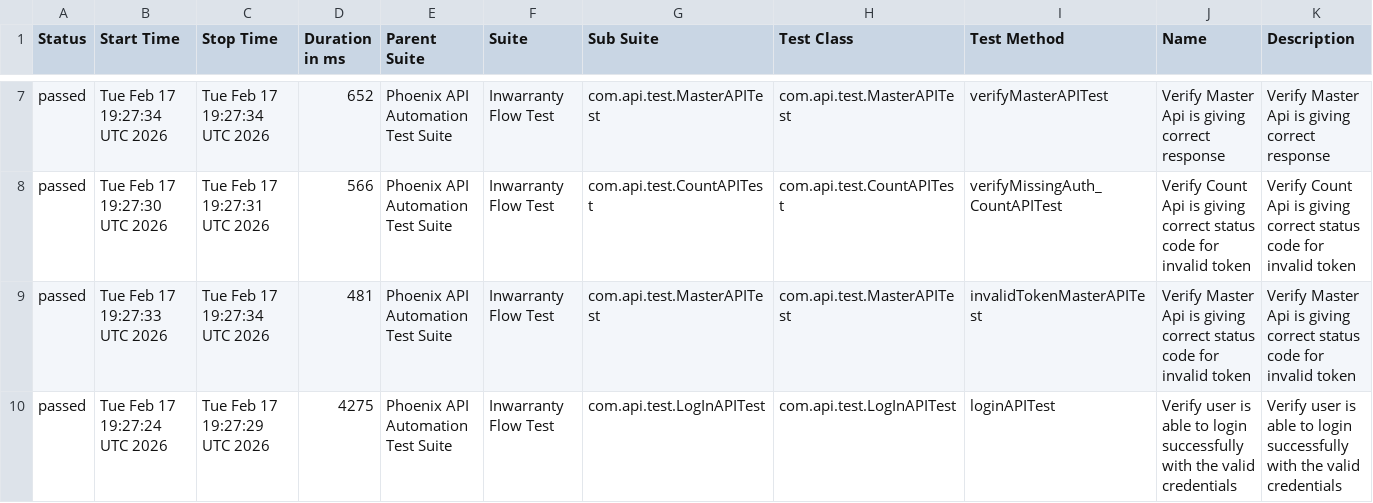
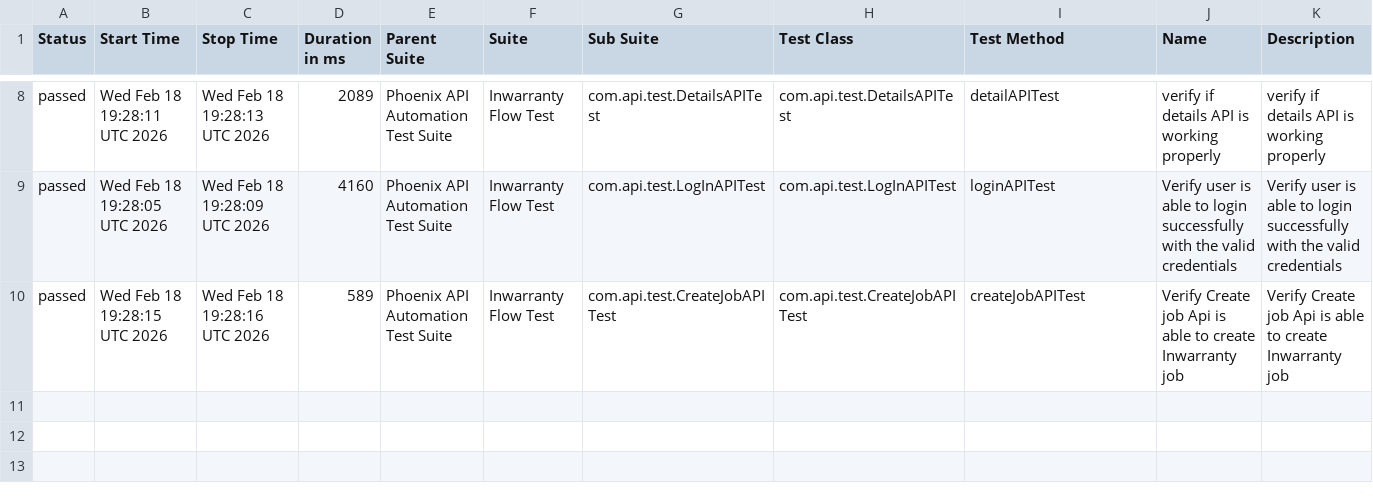
Before and after one commit to sailesh123kumar/PhoenixTestAutomationFramework, a CSV file: data/suites.csv, drawn as a sheet; only a part is shown, gaps mark what is left out; the diff covers the shown part only.

```diff
--- a/data/suites.csv
+++ b/data/suites.csv
@@ -7,4 +8,3 @@
-"passed","Tue Feb 17 19:27:34 UTC 2026","Tue Feb 17 19:27:34 UTC 2026","652","Phoenix API Automation Test Suite","Inwarranty Flow Test","com.api.test.MasterAPITest","com.api.test.MasterAPITest","verifyMasterAPITest","Verify Master Api is giving correct response","Verify Master Api is giving correct response"
-"passed","Tue Feb 17 19:27:30 UTC 2026","Tue Feb 17 19:27:31 UTC 2026","566","Phoenix API Automation Test Suite","Inwarranty Flow Test","com.api.test.CountAPITest","com.api.test.CountAPITest","verifyMissingAuth_CountAPITest","Verify Count Api is giving correct status code for invalid token","Verify Count Api is giving correct status code for invalid token"
-"passed","Tue Feb 17 19:27:33 UTC 2026","Tue Feb 17 19:27:34 UTC 2026","481","Phoenix API Automation Test Suite","Inwarranty Flow Test","com.api.test.MasterAPITest","com.api.test.MasterAPITest","invalidTokenMasterAPITest","Verify Master Api is giving correct status code for invalid token","Verify Master Api is giving correct status code for invalid token"
-"passed","Tue Feb 17 19:27:24 UTC 2026","Tue Feb 17 19:27:29 UTC 2026","4275","Phoenix API Automation Test Suite","Inwarranty Flow Test","com.api.test.LogInAPITest","com.api.test.LogInAPITest","loginAPITest","Verify user is able to login successfully with the valid credentials","Verify user is able to login successfully with the valid credentials"
+"passed","Wed Feb 18 19:28:11 UTC 2026","Wed Feb 18 19:28:13 UTC 2026","2089","Phoenix API Automation Test Suite","Inwarranty Flow Test","com.api.test.DetailsAPITest","com.api.test.DetailsAPITest","detailAPITest","verify if details API is working properly","verify if details API is working properly"
+"passed","Wed Feb 18 19:28:05 UTC 2026","Wed Feb 18 19:28:09 UTC 2026","4160","Phoenix API Automation Test Suite","Inwarranty Flow Test","com.api.test.LogInAPITest","com.api.test.LogInAPITest","loginAPITest","Verify user is able to login successfully with the valid credentials","Verify user is able to login successfully with the valid credentials"
+"passed","Wed Feb 18 19:28:15 UTC 2026","Wed Feb 18 19:28:16 UTC 2026","589","Phoenix API Automation Test Suite","Inwarranty Flow Test","com.api.test.CreateJobAPITest","com.api.test.CreateJobAPITest","createJobAPITest","Verify Create job Api is able to create Inwarranty job","Verify Create job Api is able to create Inwarranty job"
```
Also changed, not shown: 1 added row and 30 edited cells elsewhere in this file, data/behaviors.csv, 47 other files.
